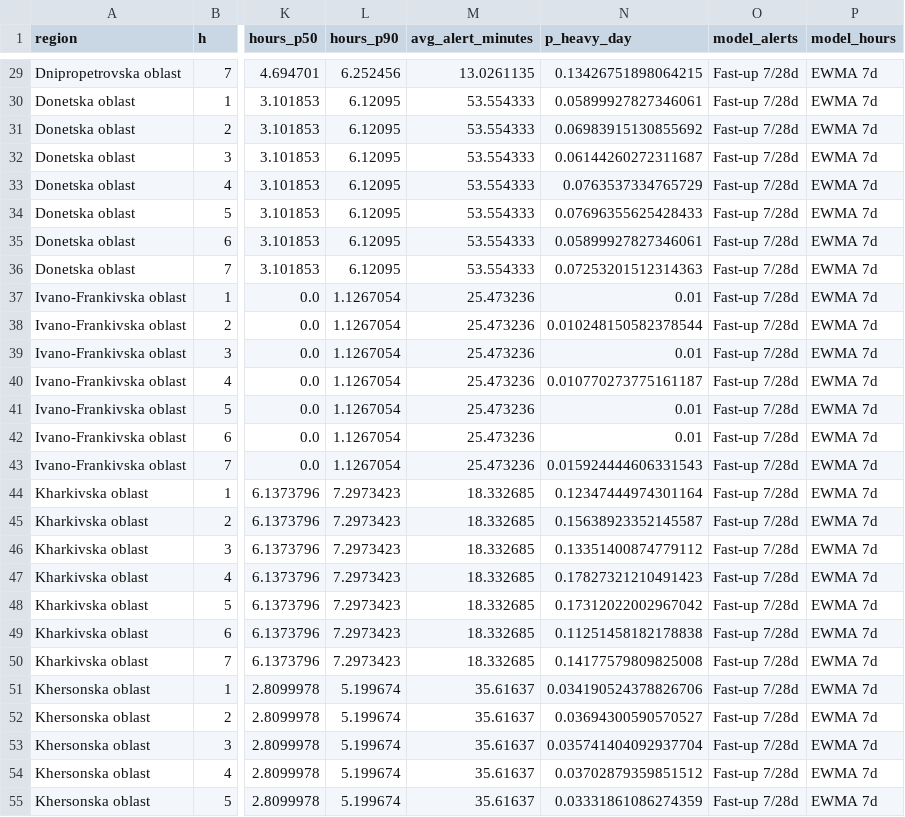
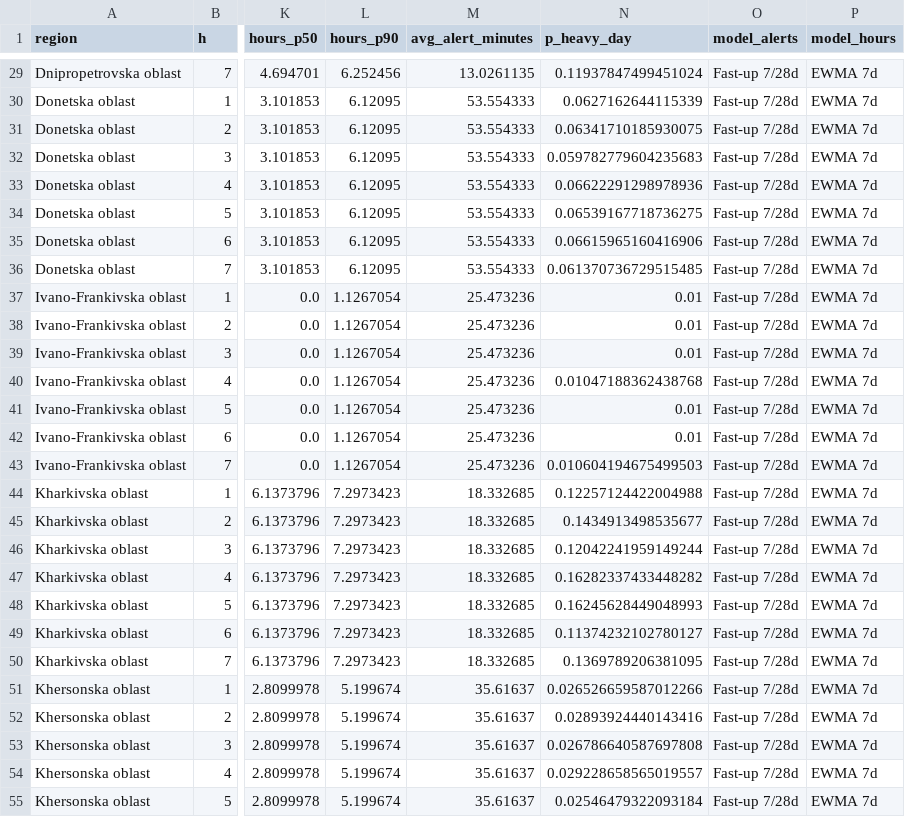
Before and after one commit to IlliaChaikovskyiAnalytics/Air-Alerts-Forecasting, a CSV file: reports/tables/forecast_regions_next7d.csv, drawn as a sheet; only a part is shown, gaps mark what is left out; the diff covers the shown part only; the diff names each change by its address in the sheet, - before the commit and + after, or states it on an @@ line.

```diff
--- a/reports/tables/forecast_regions_next7d.csv
+++ b/reports/tables/forecast_regions_next7d.csv
-N29 (p_heavy_day): 0.13426751898064215
+N29 (p_heavy_day): 0.11937847499451024
-N30 (p_heavy_day): 0.05899927827346061
+N30 (p_heavy_day): 0.0627162644115339
-N31 (p_heavy_day): 0.06983915130855692
+N31 (p_heavy_day): 0.06341710185930075
-N32 (p_heavy_day): 0.06144260272311687
+N32 (p_heavy_day): 0.059782779604235683
-N33 (p_heavy_day): 0.0763537334765729
+N33 (p_heavy_day): 0.06622291298978936
-N34 (p_heavy_day): 0.07696355625428433
+N34 (p_heavy_day): 0.06539167718736275
-N35 (p_heavy_day): 0.05899927827346061
+N35 (p_heavy_day): 0.06615965160416906
-N36 (p_heavy_day): 0.07253201512314363
+N36 (p_heavy_day): 0.061370736729515485
-N38 (p_heavy_day): 0.010248150582378544
+N38 (p_heavy_day): 0.01
-N40 (p_heavy_day): 0.010770273775161187
+N40 (p_heavy_day): 0.01047188362438768
-N43 (p_heavy_day): 0.015924444606331543
+N43 (p_heavy_day): 0.010604194675499503
-N44 (p_heavy_day): 0.12347444974301164
+N44 (p_heavy_day): 0.12257124422004988
-N45 (p_heavy_day): 0.15638923352145587
+N45 (p_heavy_day): 0.1434913498535677
-N46 (p_heavy_day): 0.13351400874779112
+N46 (p_heavy_day): 0.12042241959149244
-N47 (p_heavy_day): 0.17827321210491423
+N47 (p_heavy_day): 0.16282337433448282
-N48 (p_heavy_day): 0.17312022002967042
+N48 (p_heavy_day): 0.16245628449048993
-N49 (p_heavy_day): 0.11251458182178838
+N49 (p_heavy_day): 0.11374232102780127
-N50 (p_heavy_day): 0.14177579809825008
+N50 (p_heavy_day): 0.1369789206381095
-N51 (p_heavy_day): 0.034190524378826706
+N51 (p_heavy_day): 0.026526659587012266
-N52 (p_heavy_day): 0.03694300590570527
+N52 (p_heavy_day): 0.02893924440143416
-N53 (p_heavy_day): 0.035741404092937704
+N53 (p_heavy_day): 0.026786640587697808
-N54 (p_heavy_day): 0.03702879359851512
+N54 (p_heavy_day): 0.029228658565019557
-N55 (p_heavy_day): 0.03331861086274359
+N55 (p_heavy_day): 0.02546479322093184
```
Also changed, not shown: 134 edited cells elsewhere in this file, reports/tables/eval_alerts_by_horizon.csv, reports/tables/eval_alerts_by_region.csv, 18 other files.
